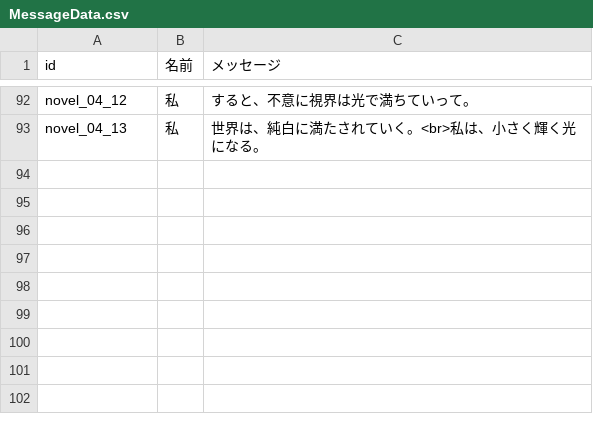
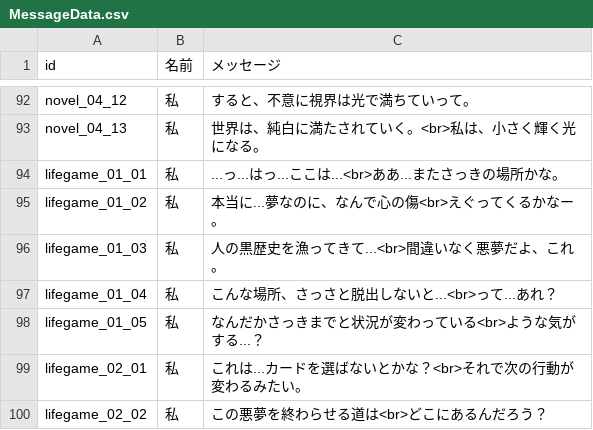
Before and after one commit to AndanteTribe/WhiteWorld, a CSV file: src/WhiteWorld.Unity/Assets/Downloads/CsvData/MessageData.csv, drawn as a sheet; only a part is shown, gaps mark what is left out.

```diff
--- a/src/WhiteWorld.Unity/Assets/Downloads/CsvData/MessageData.csv
+++ b/src/WhiteWorld.Unity/Assets/Downloads/CsvData/MessageData.csv
@@ -93 +93,8 @@ novel_04_12,私,すると、不意に視界は光で満ちていって。
 novel_04_13,私,世界は、純白に満たされていく。<br>私は、小さく輝く光になる。
+lifegame_01_01,私,...っ...はっ...ここは...<br>ああ...またさっきの場所かな。
+lifegame_01_02,私,本当に...夢なのに、なんで心の傷<br>えぐってくるかなー。
+lifegame_01_03,私,人の黒歴史を漁ってきて...<br>間違いなく悪夢だよ、これ。
+lifegame_01_04,私,こんな場所、さっさと脱出しないと...<br>って...あれ？
+lifegame_01_05,私,なんだかさっきまでと状況が変わっている<br>ような気がする...？
+lifegame_02_01,私,これは...カードを選ばないとかな？<br>それで次の行動が変わるみたい。
+lifegame_02_02,私,この悪夢を終わらせる道は<br>どこにあるんだろう？
```
Also changed, not shown: 10 other files.
